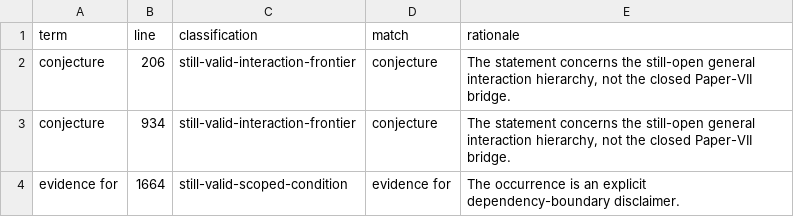
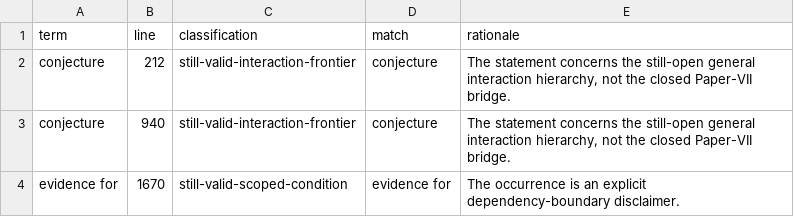
Before and after one commit to area9innovation/weyl-gravity, a TSV file: symbolic/programme-introduction-language-report.tsv, drawn as a sheet.

Commit message:
Register scalar clock obstruction programme-wide

```diff
--- a/symbolic/programme-introduction-language-report.tsv
+++ b/symbolic/programme-introduction-language-report.tsv
@@ -1,4 +1,4 @@
 term	line	classification	match	rationale
-conjecture	206	still-valid-interaction-frontier	conjecture	The statement concerns the still-open general interaction hierarchy, not the closed Paper-VII bridge.
-conjecture	934	still-valid-interaction-frontier	conjecture	The statement concerns the still-open general interaction hierarchy, not the closed Paper-VII bridge.
-evidence for	1664	still-valid-scoped-condition	evidence for	The occurrence is an explicit dependency-boundary disclaimer.
+conjecture	212	still-valid-interaction-frontier	conjecture	The statement concerns the still-open general interaction hierarchy, not the closed Paper-VII bridge.
+conjecture	940	still-valid-interaction-frontier	conjecture	The statement concerns the still-open general interaction hierarchy, not the closed Paper-VII bridge.
+evidence for	1670	still-valid-scoped-condition	evidence for	The occurrence is an explicit dependency-boundary disclaimer.
```
Also changed, not shown: 13 other files.
